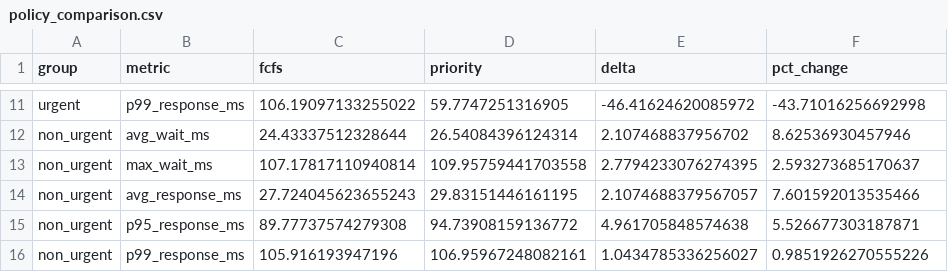
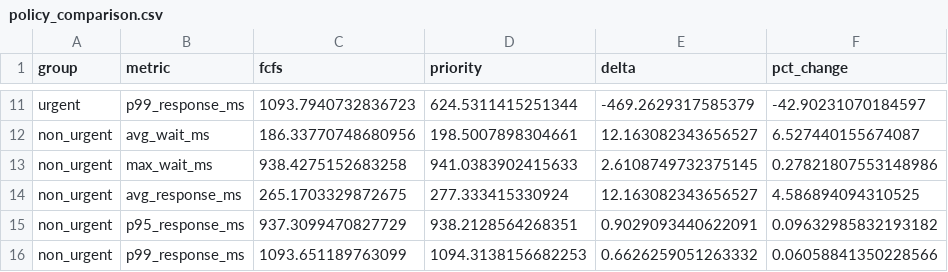
Before and after one commit to SwaraliUpadhyay/f1_scheduler-project, a CSV file: results/policy_comparison.csv, drawn as a sheet; only a part is shown, gaps mark what is left out; the diff covers the shown part only; the diff names each change by its address in the sheet, - before the commit and + after, or states it on an @@ line.

```diff
--- a/results/policy_comparison.csv
+++ b/results/policy_comparison.csv
-C11 (fcfs): 106.19097133255022
+C11 (fcfs): 1093.7940732836723
-D11 (priority): 59.7747251316905
+D11 (priority): 624.5311415251344
-E11 (delta): -46.41624620085972
+E11 (delta): -469.2629317585379
-F11 (pct_change): -43.71016256692998
+F11 (pct_change): -42.90231070184597
-C12 (fcfs): 24.43337512328644
+C12 (fcfs): 186.33770748680956
-D12 (priority): 26.54084396124314
+D12 (priority): 198.5007898304661
-E12 (delta): 2.107468837956702
+E12 (delta): 12.163082343656527
-F12 (pct_change): 8.62536930457946
+F12 (pct_change): 6.527440155674087
-C13 (fcfs): 107.17817110940814
+C13 (fcfs): 938.4275152683258
-D13 (priority): 109.95759441703558
+D13 (priority): 941.0383902415633
-E13 (delta): 2.7794233076274395
+E13 (delta): 2.6108749732375145
-F13 (pct_change): 2.593273685170637
+F13 (pct_change): 0.27821807553148986
-C14 (fcfs): 27.724045623655243
+C14 (fcfs): 265.1703329872675
-D14 (priority): 29.83151446161195
+D14 (priority): 277.333415330924
-E14 (delta): 2.1074688379567057
+E14 (delta): 12.163082343656527
-F14 (pct_change): 7.601592013535466
+F14 (pct_change): 4.586894094310525
-C15 (fcfs): 89.77737574279308
+C15 (fcfs): 937.3099470827729
-D15 (priority): 94.73908159136772
+D15 (priority): 938.2128564268351
-E15 (delta): 4.961705848574638
+E15 (delta): 0.9029093440622091
-F15 (pct_change): 5.526677303187871
+F15 (pct_change): 0.09632985832193182
-C16 (fcfs): 105.916193947196
+C16 (fcfs): 1093.651189763099
-D16 (priority): 106.95967248082161
+D16 (priority): 1094.3138156682253
-E16 (delta): 1.0434785336256027
+E16 (delta): 0.6626259051263332
-F16 (pct_change): 0.9851926270555226
+F16 (pct_change): 0.06058841350228566
```
Also changed, not shown: 32 edited cells elsewhere in this file, 9 other files.
